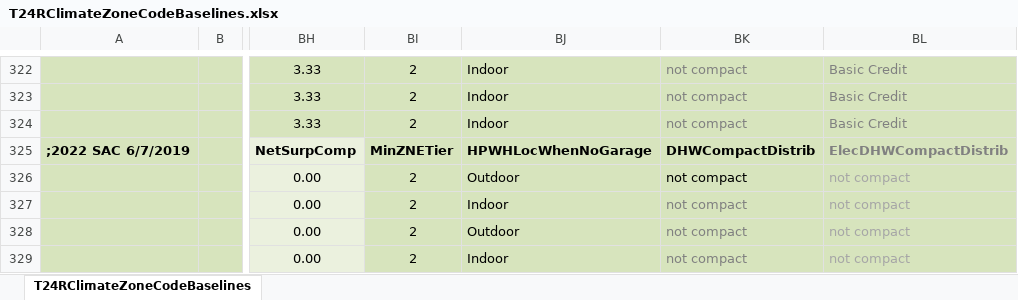
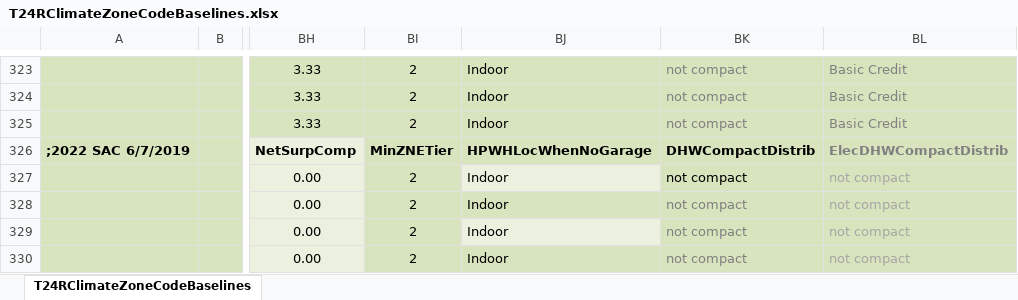
Before and after one commit to joesinger12misc/test-no-LFS, an Excel workbook: RulesetDev/Rulesets/CA Res/Rules/T24RClimateZoneCodeBaselines.xlsx, sheet T24RClimateZoneCodeBaselines, drawn as a sheet; only a part is shown, gaps mark what is left out; values as stored, in another font and other column widths than the file's, no borders; addresses are those after the commit; the diff covers the shown part only; the diff names each change by its address in the sheet, - before the commit and + after, or states it on an @@ line.

Commit message:
SVN (res) commit #2237 by scriswellwsf       ruleset fix to 2022 std design HPWH location for SFam, no garage in CZs 1,3,5-7 (Outdoor -&gt; Indoor) (tic #1335)

```diff
--- a/RulesetDev/Rulesets/CA Res/Rules/T24RClimateZoneCodeBaselines.xlsx (sheet T24RClimateZoneCodeBaselines)
+++ b/RulesetDev/Rulesets/CA Res/Rules/T24RClimateZoneCodeBaselines.xlsx (sheet T24RClimateZoneCodeBaselines)
-BJ327: Outdoor
+BJ327: Indoor
-BJ327 fill: #D7E4BD
+BJ327 fill: #EBF1DE
-BJ329: Outdoor
+BJ329: Indoor
-BJ329 fill: #D7E4BD
+BJ329 fill: #EBF1DE
```
Also changed, not shown: 1 added row, 5 edited cells and cell formats elsewhere in this sheet, formulas that keep their value, 2 other files.
